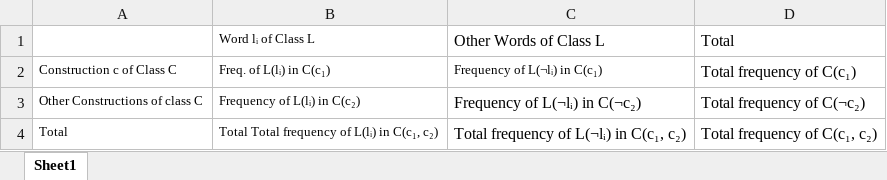
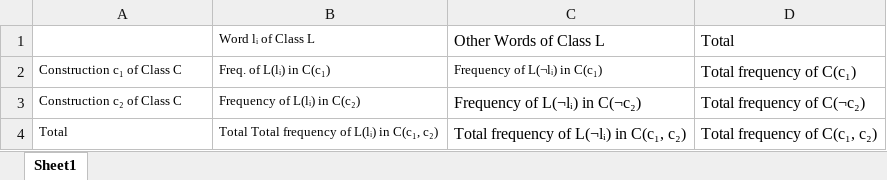
Before and after one commit to empirical-linguistics/collostructions-tutorial, an Excel workbook: data/overview_tables/distinctive_collexeme_analysis_overview.xlsx, sheet Sheet1, drawn as a sheet; values as stored, in another font and other column widths than the file's, no borders; the diff names each change by its address in the sheet, - before the commit and + after, or states it on an @@ line.

```diff
--- a/data/overview_tables/distinctive_collexeme_analysis_overview.xlsx (sheet Sheet1)
+++ b/data/overview_tables/distinctive_collexeme_analysis_overview.xlsx (sheet Sheet1)
-A2: Construction c of Class C
+A2: Construction c₁ of Class C
-A3: Other Constructions of class C
+A3: Construction c₂ of Class C
```
Also changed, not shown: 3 other files.
